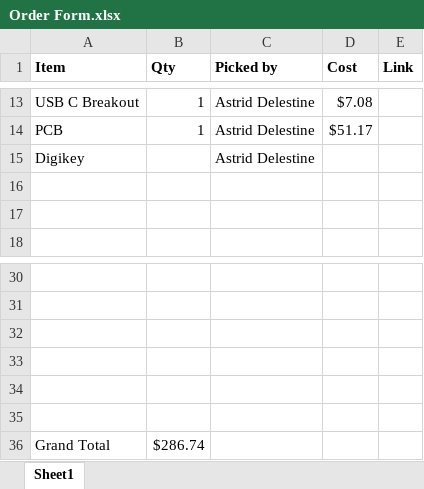
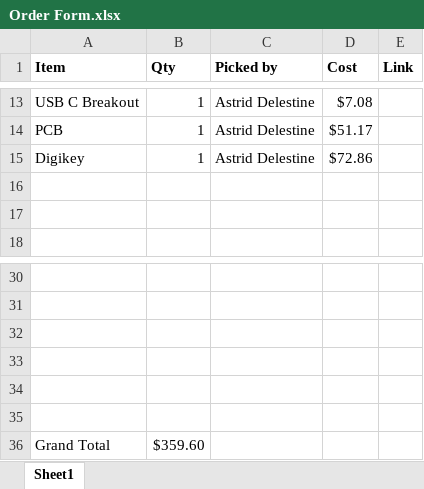
Before and after one commit to adelestine/Senior-Design-Capstone-25, an Excel workbook: import/Spreadsheets/Order Form.xlsx, sheet Sheet1, drawn as a sheet; only a part is shown, gaps mark what is left out; values as stored, in another font and other column widths than the file's, no borders; the diff names each change by its address in the sheet, - before the commit and + after, or states it on an @@ line.

Commit message:
Updated the order form

```diff
--- a/import/Spreadsheets/Order Form.xlsx (sheet Sheet1)
+++ b/import/Spreadsheets/Order Form.xlsx (sheet Sheet1)
-B15 (Qty): (empty)
+B15 (Qty): 1
-D15 (Cost): (empty)
+D15 (Cost): $72.86
-B36 (Qty): $286.74
+B36 (Qty): $359.60
```
